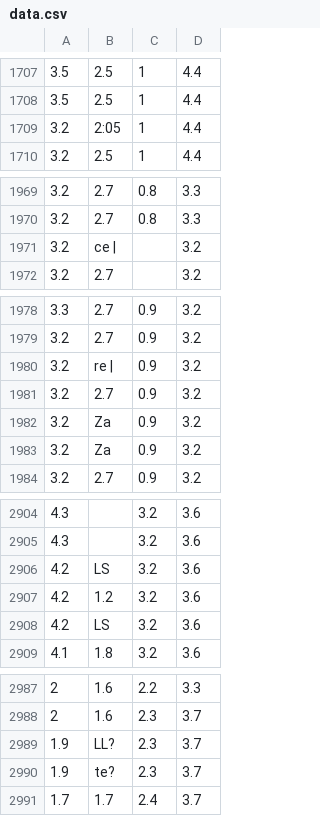
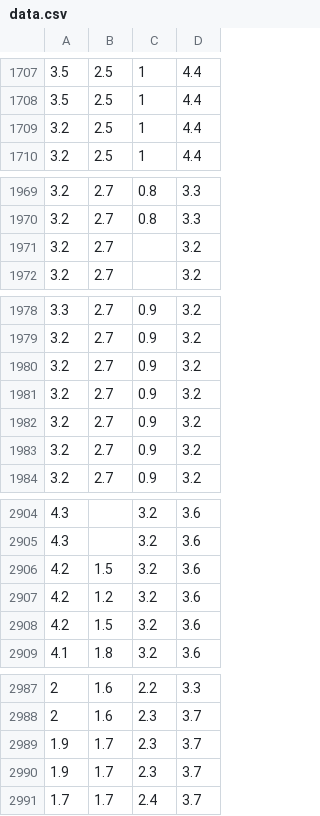
Before and after one commit to akropolises/air-tag, a CSV file: data.csv, drawn as a sheet; only a part is shown, gaps mark what is left out; the diff covers the shown part only.

```diff
--- a/data.csv
+++ b/data.csv
@@ -1708,3 +1708,3 @@
 3.5,2.5,1,4.4
-3.2,2:05,1,4.4
+3.2,2.5,1,4.4
 3.2,2.5,1,4.4
@@ -1970,3 +1970,3 @@
 3.2,2.7,0.8,3.3
-3.2,ce |,,3.2
+3.2,2.7,,3.2
 3.2,2.7,,3.2
@@ -1979,6 +1979,6 @@
 3.2,2.7,0.9,3.2
-3.2,re |,0.9,3.2
+3.2,2.7,0.9,3.2
 3.2,2.7,0.9,3.2
-3.2,Za,0.9,3.2
-3.2,Za,0.9,3.2
+3.2,2.7,0.9,3.2
+3.2,2.7,0.9,3.2
 3.2,2.7,0.9,3.2
@@ -2905,5 +2905,5 @@
 4.3,,3.2,3.6
-4.2,LS,3.2,3.6
+4.2,1.5,3.2,3.6
 4.2,1.2,3.2,3.6
-4.2,LS,3.2,3.6
+4.2,1.5,3.2,3.6
 4.1,1.8,3.2,3.6
@@ -2988,4 +2988,4 @@
 2,1.6,2.3,3.7
-1.9,LL?,2.3,3.7
-1.9,te?,2.3,3.7
+1.9,1.7,2.3,3.7
+1.9,1.7,2.3,3.7
 1.7,1.7,2.4,3.7
```
Also changed, not shown: 16 edited cells elsewhere in this file, 2 other files.
